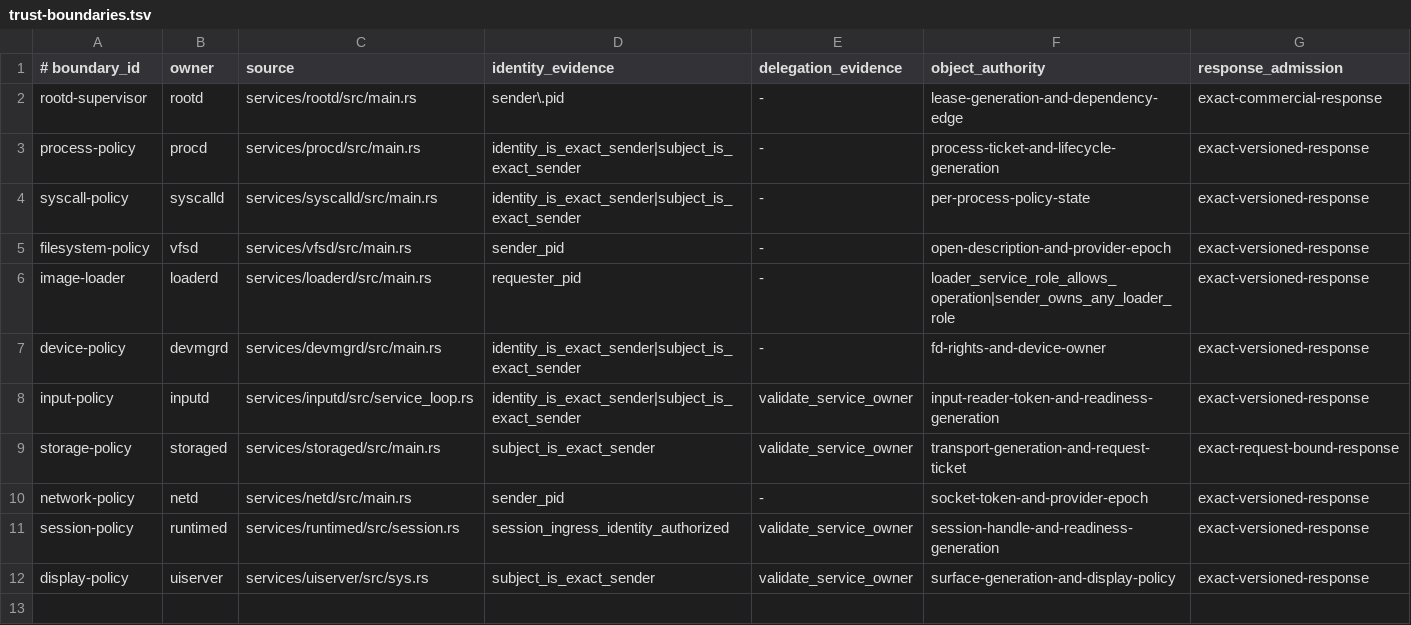
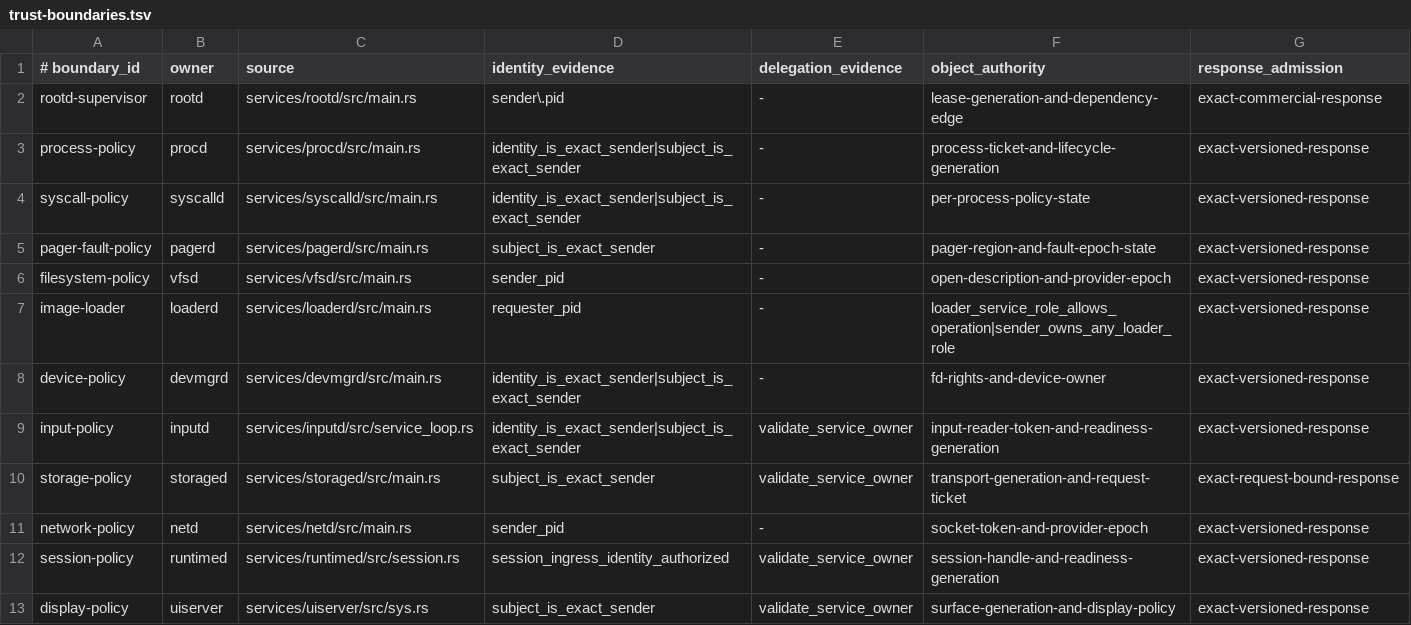
Before and after one commit to ierwarf/rustos, a TSV file: formal/trust-boundaries.tsv, drawn as a sheet; the diff names each change by its address in the sheet, - before the commit and + after, or states it on an @@ line.

```diff
--- a/formal/trust-boundaries.tsv
+++ b/formal/trust-boundaries.tsv
+row 5: pager-fault-policy | pagerd | services/pagerd/src/main.rs | subject_is_exact_sender | - | pager-region-and-fault-epoch-state | exact-versioned-response
```
Also changed, not shown: formal/implementation-mutations.tsv, 19 other files.
